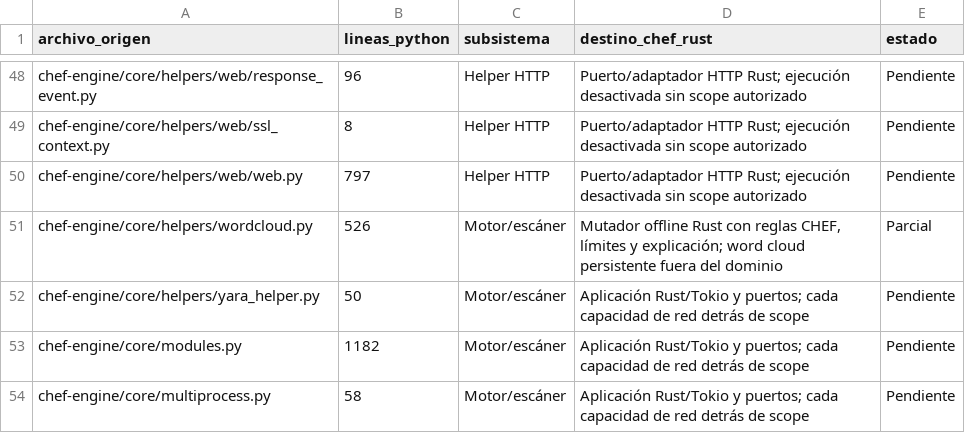
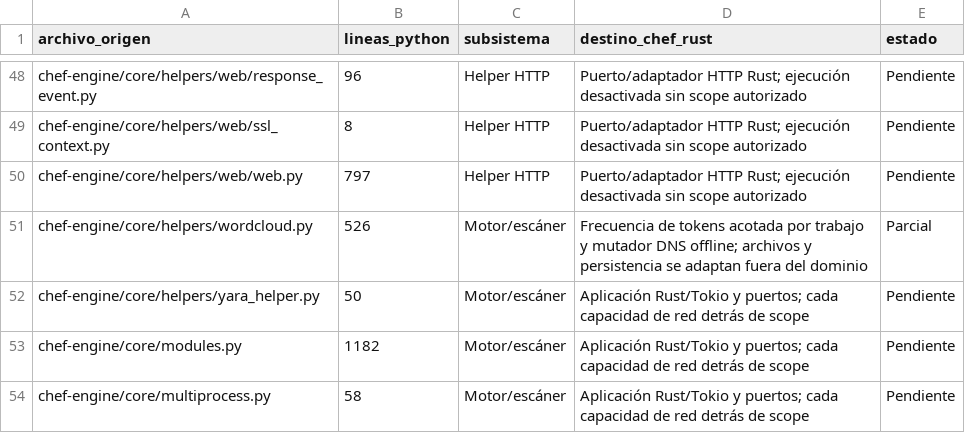
Before and after one commit to CyberStill-GmbH/CHEF, a CSV file: docs/migration/inventario-migracion.csv, drawn as a sheet; only a part is shown, gaps mark what is left out.

Commit message:
feat(core): add bounded DNS word cloud

```diff
--- a/docs/migration/inventario-migracion.csv
+++ b/docs/migration/inventario-migracion.csv
@@ -50,3 +50,3 @@ chef-engine/core/helpers/web/ssl_context.py,8,Helper HTTP,Puerto/adaptador HTTP
 chef-engine/core/helpers/web/web.py,797,Helper HTTP,Puerto/adaptador HTTP Rust; ejecución desactivada sin scope autorizado,Pendiente
-chef-engine/core/helpers/wordcloud.py,526,Motor/escáner,"Mutador offline Rust con reglas CHEF, límites y explicación; word cloud persistente fuera del dominio",Parcial
+chef-engine/core/helpers/wordcloud.py,526,Motor/escáner,"Frecuencia de tokens acotada por trabajo y mutador DNS offline; archivos y persistencia se adaptan fuera del dominio",Parcial
 chef-engine/core/helpers/yara_helper.py,50,Motor/escáner,Aplicación Rust/Tokio y puertos; cada capacidad de red detrás de scope,Pendiente
```
Also changed, not shown: 5 other files.
